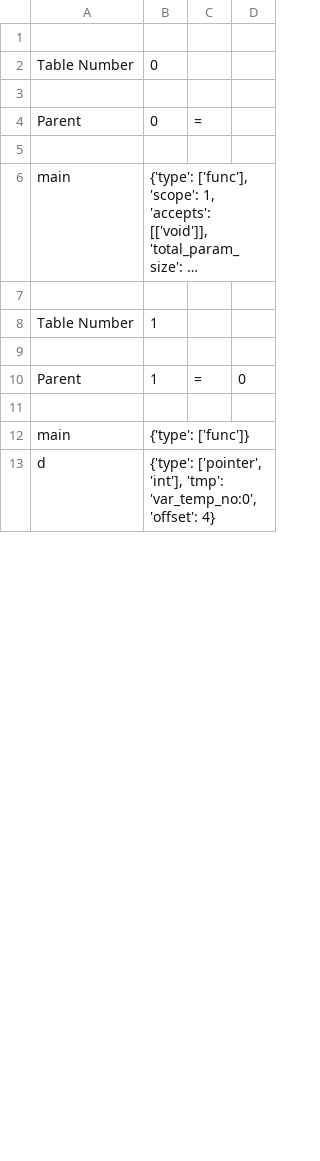
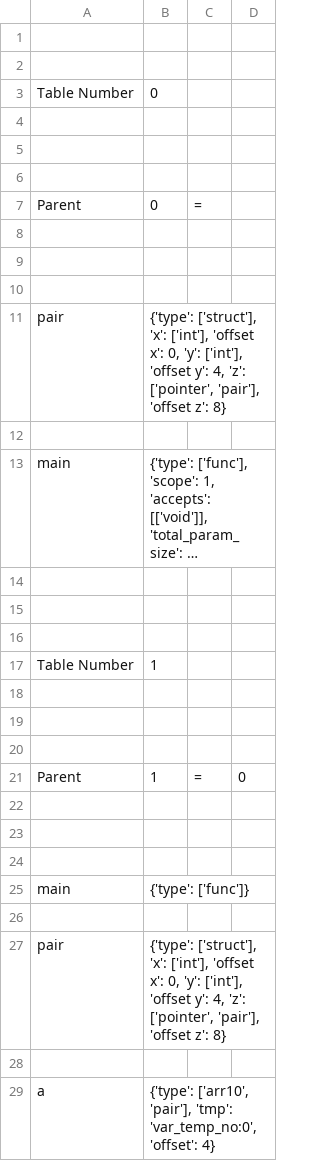
Before and after one commit to nibir8-source/Group_5_CS335_Project, a CSV file: src/symbol_table.csv, drawn as a sheet; only a part is shown; long unchanged cells end in …; addresses are those after the commit; the diff covers the shown part only; the diff names each change by its address in the sheet, - before the commit and + after, or states it on an @@ line.

```diff
--- a/src/symbol_table.csv
+++ b/src/symbol_table.csv
+row 2: (empty)
+row 4: (empty)
+row 5: (empty)
+row 9: (empty)
+row 10: (empty)
+row 11: pair | {'type': ['struct'], 'x': ['int'], 'offset x': 0, 'y': ['int'], 'offset y': 4, 'z': ['pointer', 'pair'], 'offset z': 8}
+row 12: (empty)
+row 14: (empty)
+row 15: (empty)
+row 19: (empty)
+row 20: (empty)
+row 23: (empty)
+row 24: (empty)
-row 26: d | {'type': ['pointer', 'int'], 'tmp': 'var_temp_no:0', 'offset': 4}
+row 26: (empty)
+row 27: pair | {'type': ['struct'], 'x': ['int'], 'offset x': 0, 'y': ['int'], 'offset y': 4, 'z': ['pointer', 'pair'], 'offset z': 8}
+row 28: (empty)
+row 29: a | {'type': ['arr10', 'pair'], 'tmp': 'var_temp_no:0', 'offset': 4}
```
Also changed, not shown: 109 added rows and 6 edited cells elsewhere in this file, 10 other files.
